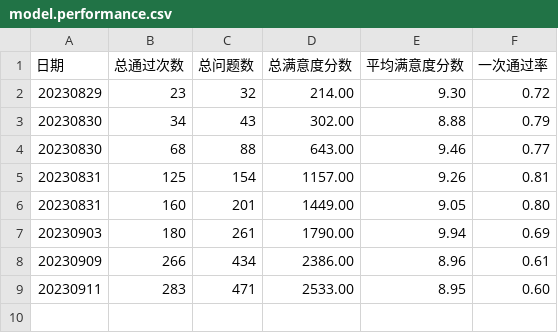
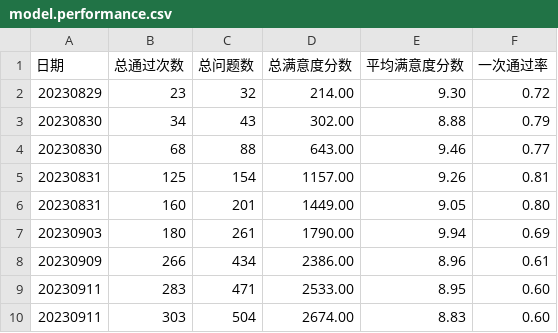
Before and after one commit to weijiang2023/algmon-kb, a CSV file: model.performance.csv, drawn as a sheet.

```diff
--- a/model.performance.csv
+++ b/model.performance.csv
@@ -9 +9,2 @@
 20230911,283,471,2533.00,8.95,0.60
+20230911,303,504,2674.00,8.83,0.60
```
Also changed, not shown: kb/structured/domain.教培/domain.math.grade.5.down/ex12.qa.csv, 7 other files.
